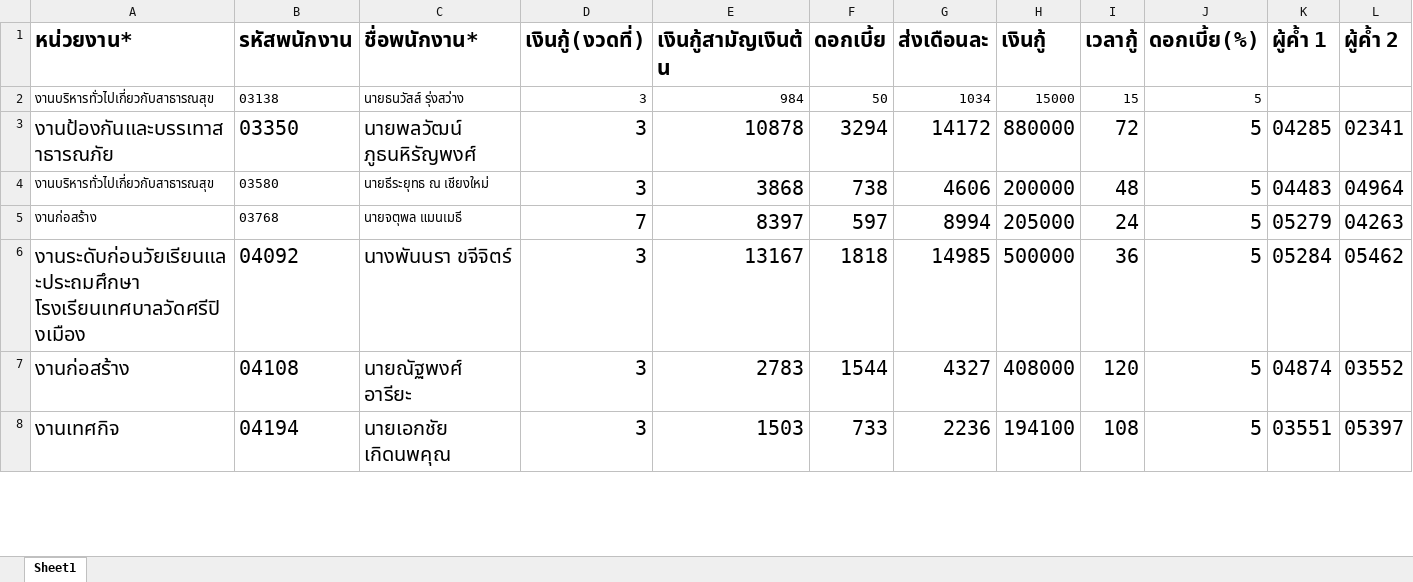
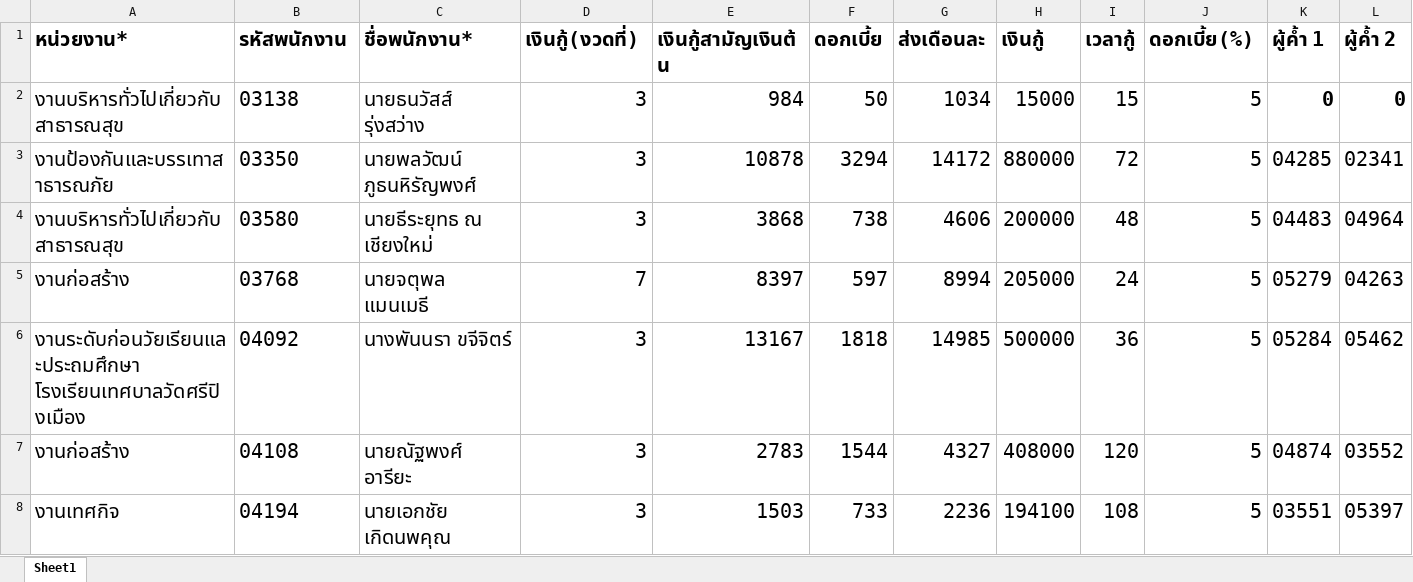
Before and after one commit to PeleSataporn/welfare-cm-city-service, an Excel workbook: src/main/resources/excel-import-loan/test-impoer-data-loan.xlsx, sheet Sheet1, drawn as a sheet; only a part is shown; values as stored, in another font and other column widths than the file's, no borders; the diff covers the shown part only; the diff names each change by its address in the sheet, - before the commit and + after, or states it on an @@ line.

Commit message:
up

```diff
--- a/src/main/resources/excel-import-loan/test-impoer-data-loan.xlsx (sheet Sheet1)
+++ b/src/main/resources/excel-import-loan/test-impoer-data-loan.xlsx (sheet Sheet1)
@@ A1:L1 text size: smaller @@
@@ A2:J2 text size: larger @@
-K2 (ผู้ค้ำ 1): (empty)
+K2 (ผู้ค้ำ 1): 0
-L2 (ผู้ค้ำ 2): (empty)
+L2 (ผู้ค้ำ 2): 0
@@ A4:C5 text size: larger @@
```
Also changed, not shown: 4 edited cells and cell formats elsewhere in this sheet.
